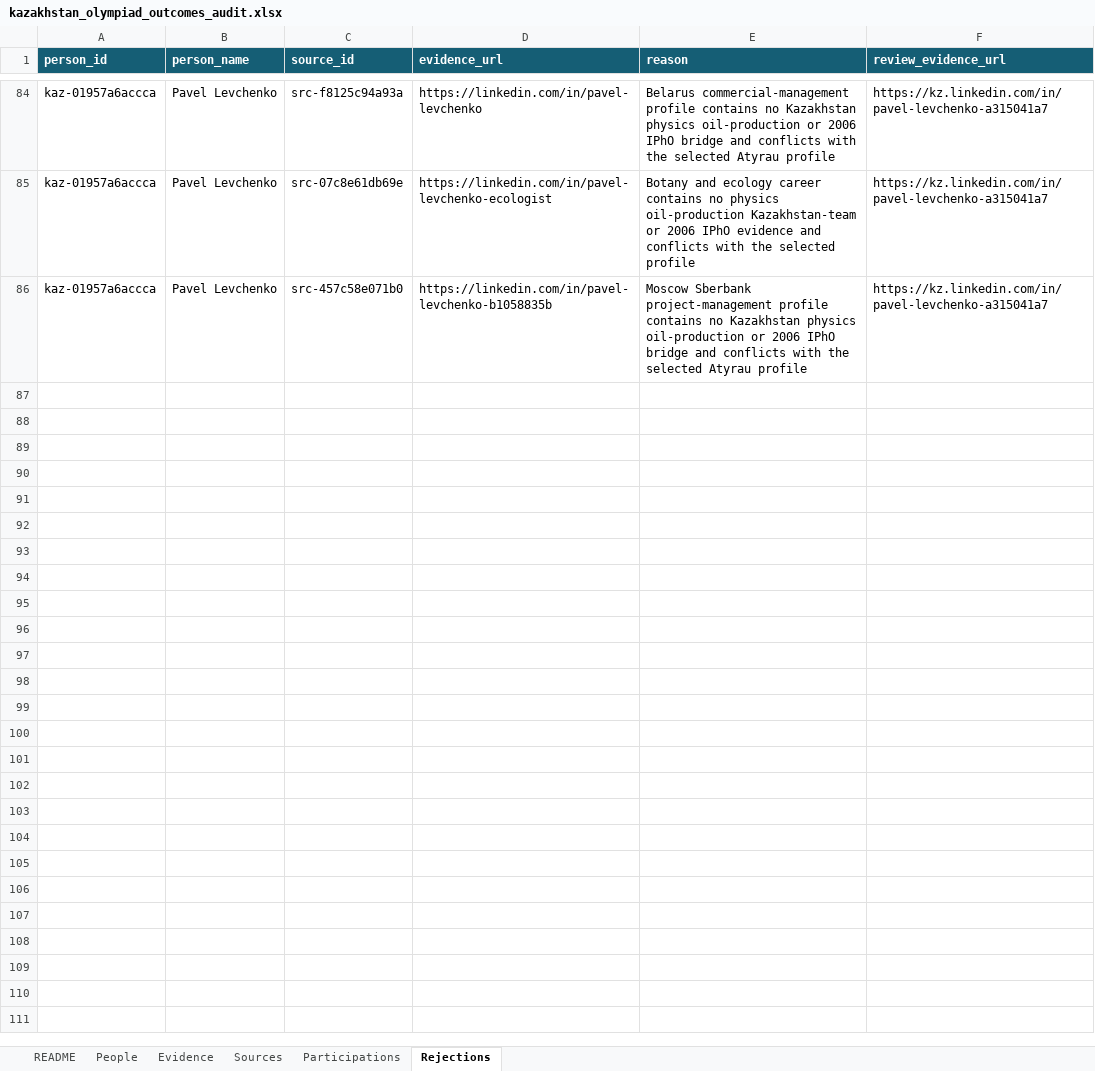
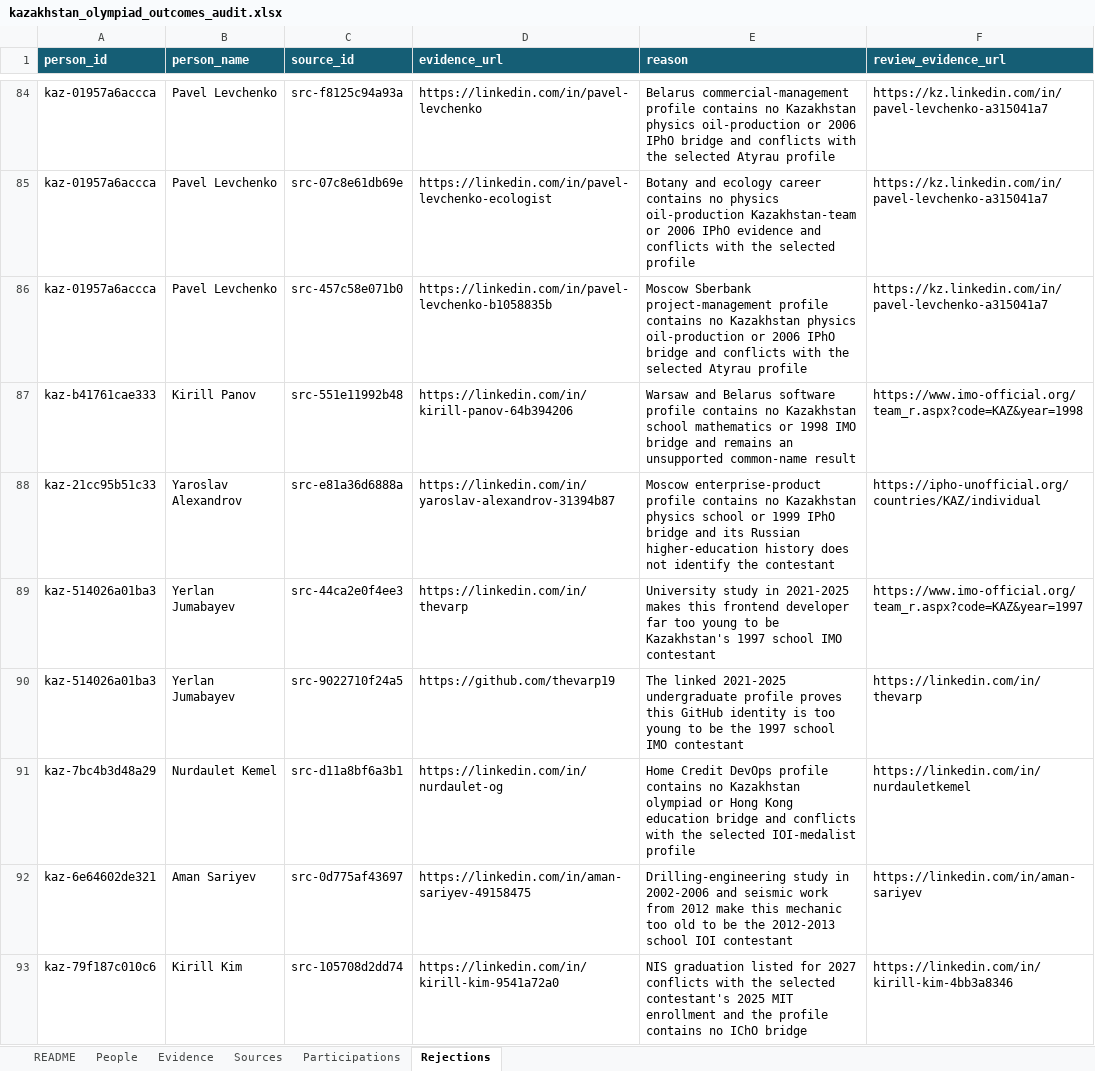
Before and after one commit to anpaure/kazakhstan-olympiad-outcomes, an Excel workbook: docs/kazakhstan_olympiad_outcomes_audit.xlsx, sheet Rejections, drawn as a sheet; only a part is shown, gaps mark what is left out; values as stored, in another font and other column widths than the file's, no borders; table styles not drawn; the diff covers the shown part only; the diff names each change by its address in the sheet, - before the commit and + after, or states it on an @@ line.

```diff
--- a/docs/kazakhstan_olympiad_outcomes_audit.xlsx (sheet Rejections)
+++ b/docs/kazakhstan_olympiad_outcomes_audit.xlsx (sheet Rejections)
+row 87: kaz-b41761cae333 | Kirill Panov | src-551e11992b48 | https://linkedin.com/in/kirill-panov-64b394206 | Warsaw and Belarus software profile contains no Kazakhstan school mathematics or 1998 IMO bridge and remains an unsupported common-name result | https://www.imo-official.org/team_r.aspx?code=KAZ&year=1998
+row 88: kaz-21cc95b51c33 | Yaroslav Alexandrov | src-e81a36d6888a | https://linkedin.com/in/yaroslav-alexandrov-31394b87 | Moscow enterprise-product profile contains no Kazakhstan physics school or 1999 IPhO bridge and its Russian higher-education history does not identify the contestant | https://ipho-unofficial.org/countries/KAZ/individual
+row 89: kaz-514026a01ba3 | Yerlan Jumabayev | src-44ca2e0f4ee3 | https://linkedin.com/in/thevarp | University study in 2021-2025 makes this frontend developer far too young to be Kazakhstan's 1997 school IMO contestant | https://www.imo-official.org/team_r.aspx?code=KAZ&year=1997
+row 90: kaz-514026a01ba3 | Yerlan Jumabayev | src-9022710f24a5 | https://github.com/thevarp19 | The linked 2021-2025 undergraduate profile proves this GitHub identity is too young to be the 1997 school IMO contestant | https://linkedin.com/in/thevarp
+row 91: kaz-7bc4b3d48a29 | Nurdaulet Kemel | src-d11a8bf6a3b1 | https://linkedin.com/in/nurdaulet-og | Home Credit DevOps profile contains no Kazakhstan olympiad or Hong Kong education bridge and conflicts with the selected IOI-medalist profile | https://linkedin.com/in/nurdauletkemel
+row 92: kaz-6e64602de321 | Aman Sariyev | src-0d775af43697 | https://linkedin.com/in/aman-sariyev-49158475 | Drilling-engineering study in 2002-2006 and seismic work from 2012 make this mechanic too old to be the 2012-2013 school IOI contestant | https://linkedin.com/in/aman-sariyev
+row 93: kaz-79f187c010c6 | Kirill Kim | src-105708d2dd74 | https://linkedin.com/in/kirill-kim-9541a72a0 | NIS graduation listed for 2027 conflicts with the selected contestant's 2025 MIT enrollment and the profile contains no IChO bridge | https://linkedin.com/in/kirill-kim-4bb3a8346
```
Also changed, not shown: 20 added rows elsewhere in this sheet, sheet Evidence, sheet Sources, sheet People, sheet README, 34 other files.
